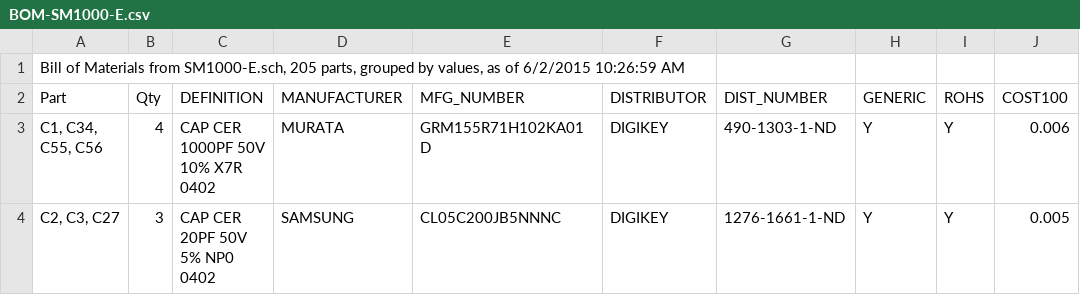
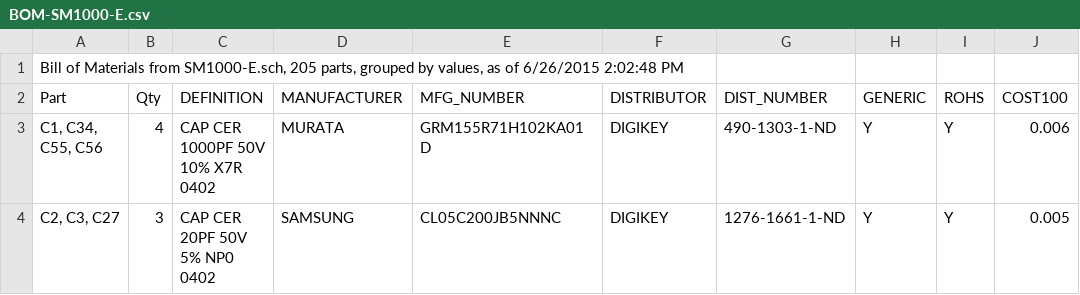
Before and after one commit to svn2github/FreeTel-SmartMic, a CSV file: SM1000-E/BOM-SM1000-E.csv, drawn as a sheet; only a part is shown.

```diff
--- a/SM1000-E/BOM-SM1000-E.csv
+++ b/SM1000-E/BOM-SM1000-E.csv
@@ -1,2 +1,2 @@
-"Bill of Materials from SM1000-E.sch, 205 parts, grouped by values, as of 6/2/2015 10:26:59 AM"
+"Bill of Materials from SM1000-E.sch, 205 parts, grouped by values, as of 6/26/2015 2:02:48 PM"
 "Part","Qty","DEFINITION","MANUFACTURER","MFG_NUMBER","DISTRIBUTOR","DIST_NUMBER","GENERIC","ROHS","COST100",
```
Also changed, not shown: SM1000-E/LOC-SM1000-E.csv, 57 other files.
